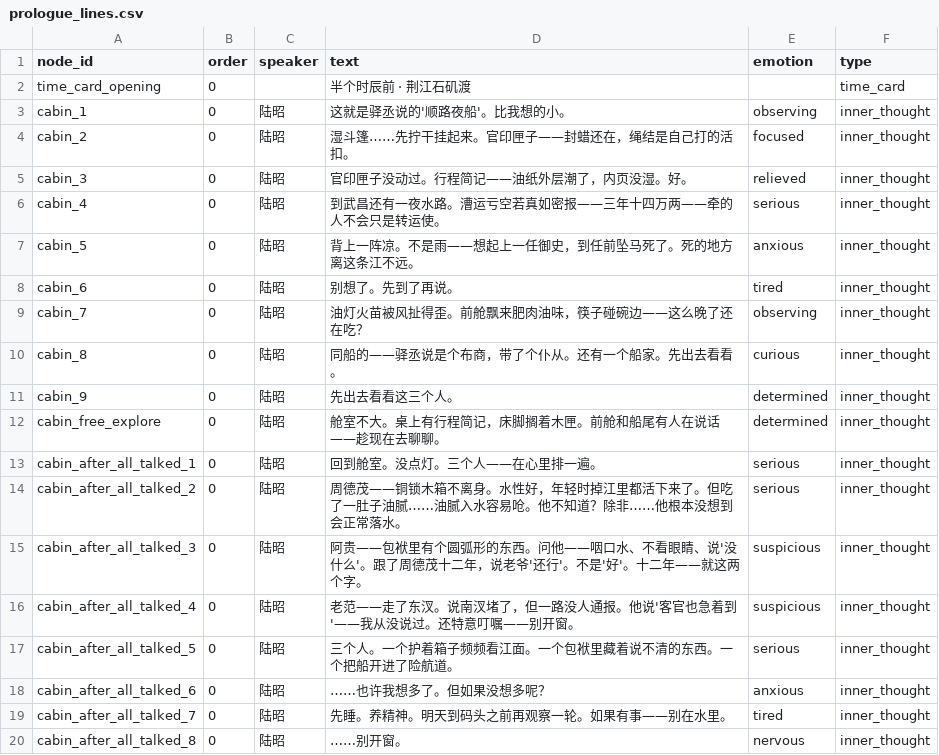
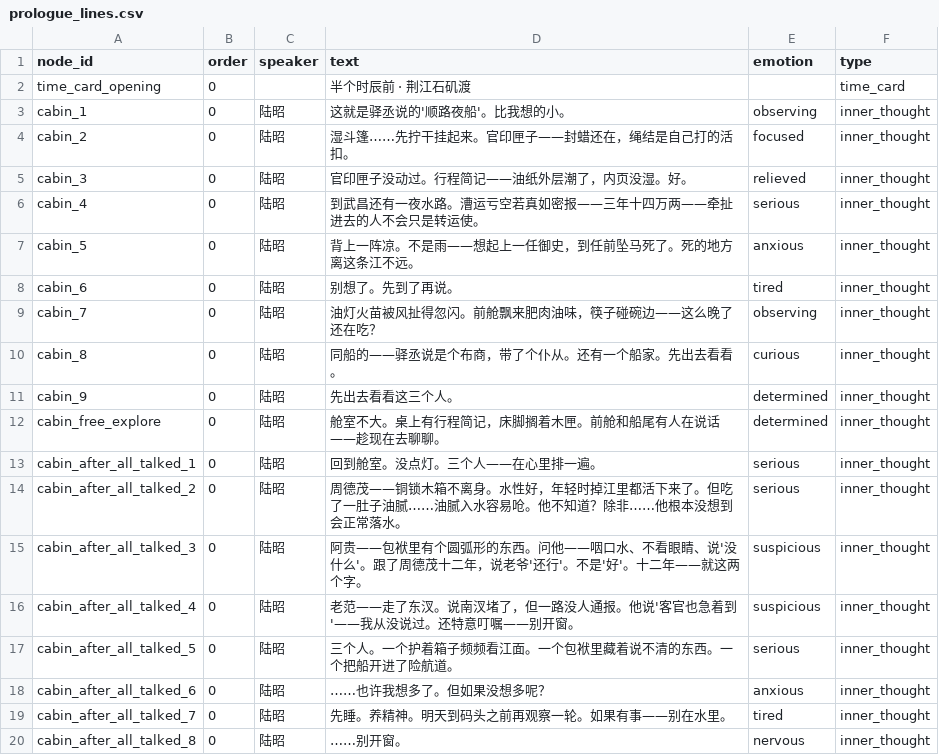
Before and after one commit to JimmyTheGit23/DetectiveSandbox, a CSV file: detective/data/case_tables/prologue_ferry/prologue_lines.csv, drawn as a sheet.

Commit message:
fix: 修复cabin_4/cabin_7两处不通顺台词
- cabin_4: '牵的人' → '牵扯进去的人'（补全缺漏字）
- cabin_7: '被风扯得歪' → '被风扯得忽闪'（补全补语）

```diff
--- a/detective/data/case_tables/prologue_ferry/prologue_lines.csv
+++ b/detective/data/case_tables/prologue_ferry/prologue_lines.csv
@@ -5,6 +5,6 @@ cabin_2,0,陆昭,湿斗篷……先拧干挂起来。官印匣子——封蜡还
 cabin_3,0,陆昭,官印匣子没动过。行程简记——油纸外层潮了，内页没湿。好。,relieved,inner_thought
-cabin_4,0,陆昭,到武昌还有一夜水路。漕运亏空若真如密报——三年十四万两——牵的人不会只是转运使。,serious,inner_thought
+cabin_4,0,陆昭,到武昌还有一夜水路。漕运亏空若真如密报——三年十四万两——牵扯进去的人不会只是转运使。,serious,inner_thought
 cabin_5,0,陆昭,背上一阵凉。不是雨——想起上一任御史，到任前坠马死了。死的地方离这条江不远。,anxious,inner_thought
 cabin_6,0,陆昭,别想了。先到了再说。,tired,inner_thought
-cabin_7,0,陆昭,油灯火苗被风扯得歪。前舱飘来肥肉油味，筷子碰碗边——这么晚了还在吃？,observing,inner_thought
+cabin_7,0,陆昭,油灯火苗被风扯得忽闪。前舱飘来肥肉油味，筷子碰碗边——这么晚了还在吃？,observing,inner_thought
 cabin_8,0,陆昭,同船的——驿丞说是个布商，带了个仆从。还有一个船家。先出去看看。,curious,inner_thought
```
